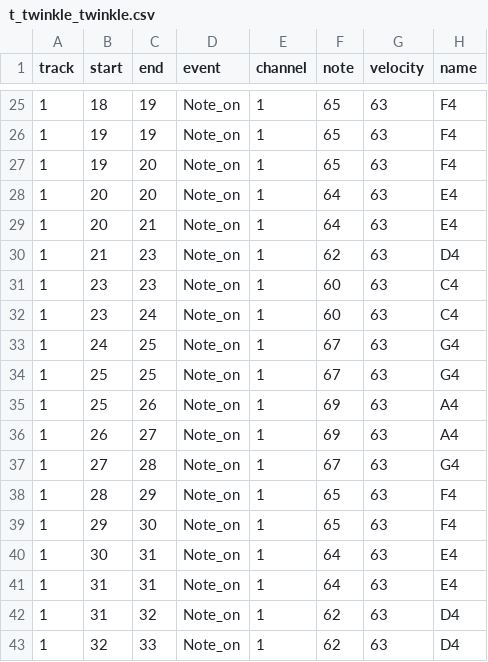
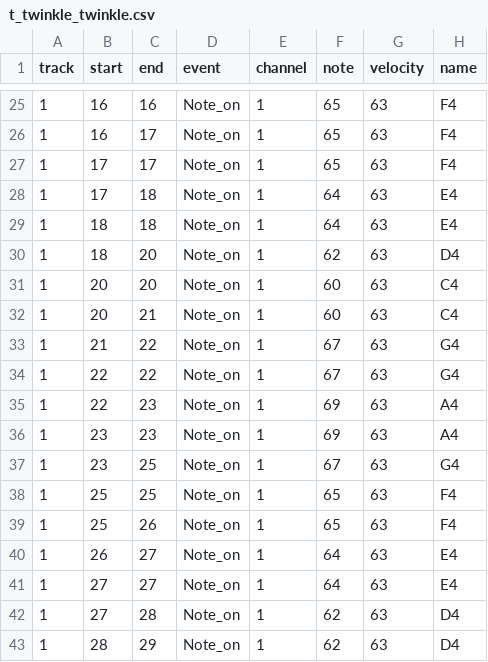
Before and after one commit to s1cnarf/Thesis1, a CSV file: csv/truth/t_twinkle_twinkle.csv, drawn as a sheet; only a part is shown, gaps mark what is left out; the diff covers the shown part only.

```diff
--- a/csv/truth/t_twinkle_twinkle.csv
+++ b/csv/truth/t_twinkle_twinkle.csv
@@ -25,19 +25,19 @@ track,start,end,event,channel,note,velocity,name
-1,18,19,Note_on,1,65,63,F4
-1,19,19,Note_on,1,65,63,F4
-1,19,20,Note_on,1,65,63,F4
-1,20,20,Note_on,1,64,63,E4
-1,20,21,Note_on,1,64,63,E4
-1,21,23,Note_on,1,62,63,D4
-1,23,23,Note_on,1,60,63,C4
-1,23,24,Note_on,1,60,63,C4
-1,24,25,Note_on,1,67,63,G4
-1,25,25,Note_on,1,67,63,G4
-1,25,26,Note_on,1,69,63,A4
-1,26,27,Note_on,1,69,63,A4
-1,27,28,Note_on,1,67,63,G4
-1,28,29,Note_on,1,65,63,F4
-1,29,30,Note_on,1,65,63,F4
-1,30,31,Note_on,1,64,63,E4
-1,31,31,Note_on,1,64,63,E4
-1,31,32,Note_on,1,62,63,D4
-1,32,33,Note_on,1,62,63,D4
+1,16,16,Note_on,1,65,63,F4
+1,16,17,Note_on,1,65,63,F4
+1,17,17,Note_on,1,65,63,F4
+1,17,18,Note_on,1,64,63,E4
+1,18,18,Note_on,1,64,63,E4
+1,18,20,Note_on,1,62,63,D4
+1,20,20,Note_on,1,60,63,C4
+1,20,21,Note_on,1,60,63,C4
+1,21,22,Note_on,1,67,63,G4
+1,22,22,Note_on,1,67,63,G4
+1,22,23,Note_on,1,69,63,A4
+1,23,23,Note_on,1,69,63,A4
+1,23,25,Note_on,1,67,63,G4
+1,25,25,Note_on,1,65,63,F4
+1,25,26,Note_on,1,65,63,F4
+1,26,27,Note_on,1,64,63,E4
+1,27,27,Note_on,1,64,63,E4
+1,27,28,Note_on,1,62,63,D4
+1,28,29,Note_on,1,62,63,D4
```
Also changed, not shown: 2 added rows, 2 removed rows and 31 edited cells elsewhere in this file, csv/truth/new_t_twinkle_twinkle.csv, 11 other files.
